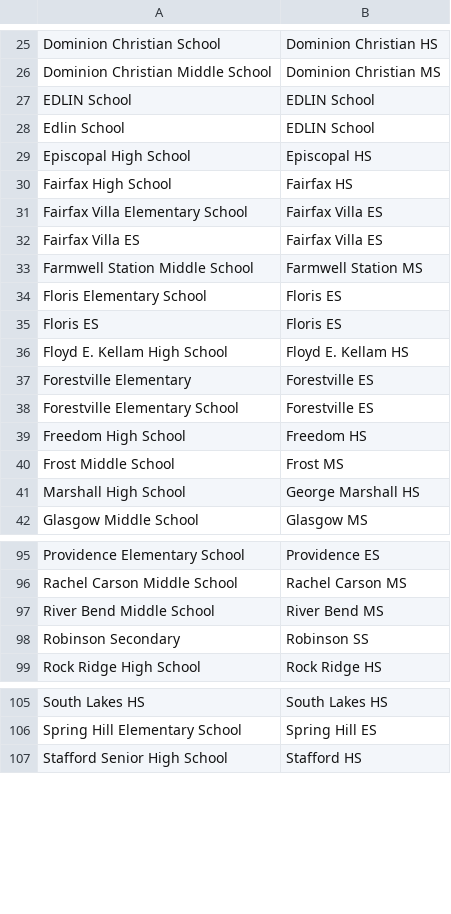
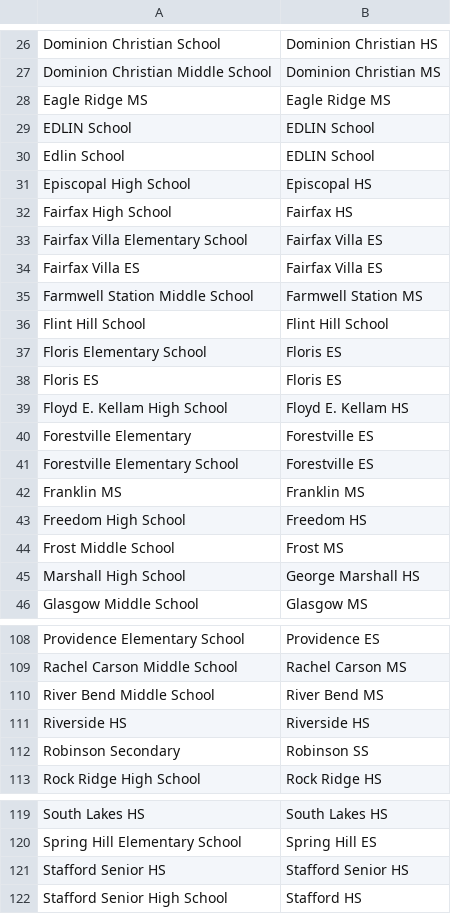
Before and after one commit to IanEmmons/VasoRosterCruncher, a CSV file: src/main/resources/school-names.csv, drawn as a sheet; only a part is shown, gaps mark what is left out; the diff covers the shown part only.

```diff
--- a/src/main/resources/school-names.csv
+++ b/src/main/resources/school-names.csv
@@ -26,2 +27,3 @@ Dominion Christian School,Dominion Christian HS
 Dominion Christian Middle School,Dominion Christian MS
+Eagle Ridge MS,Eagle Ridge MS
 EDLIN School,EDLIN School
@@ -33,2 +35,3 @@ Fairfax Villa ES,Fairfax Villa ES
 Farmwell Station Middle School,Farmwell Station MS
+Flint Hill School,Flint Hill School
 Floris Elementary School,Floris ES
@@ -38,2 +41,3 @@ Forestville Elementary,Forestville ES
 Forestville Elementary School,Forestville ES
+Franklin MS,Franklin MS
 Freedom High School,Freedom HS
@@ -97,2 +110,3 @@ Rachel Carson Middle School,Rachel Carson MS
 River Bend Middle School,River Bend MS
+Riverside HS,Riverside HS
 Robinson Secondary,Robinson SS
@@ -106,2 +120,3 @@ South Lakes HS,South Lakes HS
 Spring Hill Elementary School,Spring Hill ES
+Stafford Senior HS,Stafford Senior HS
 Stafford Senior High School,Stafford HS
```
Also changed, not shown: 11 added rows elsewhere in this file, 9 other files.
